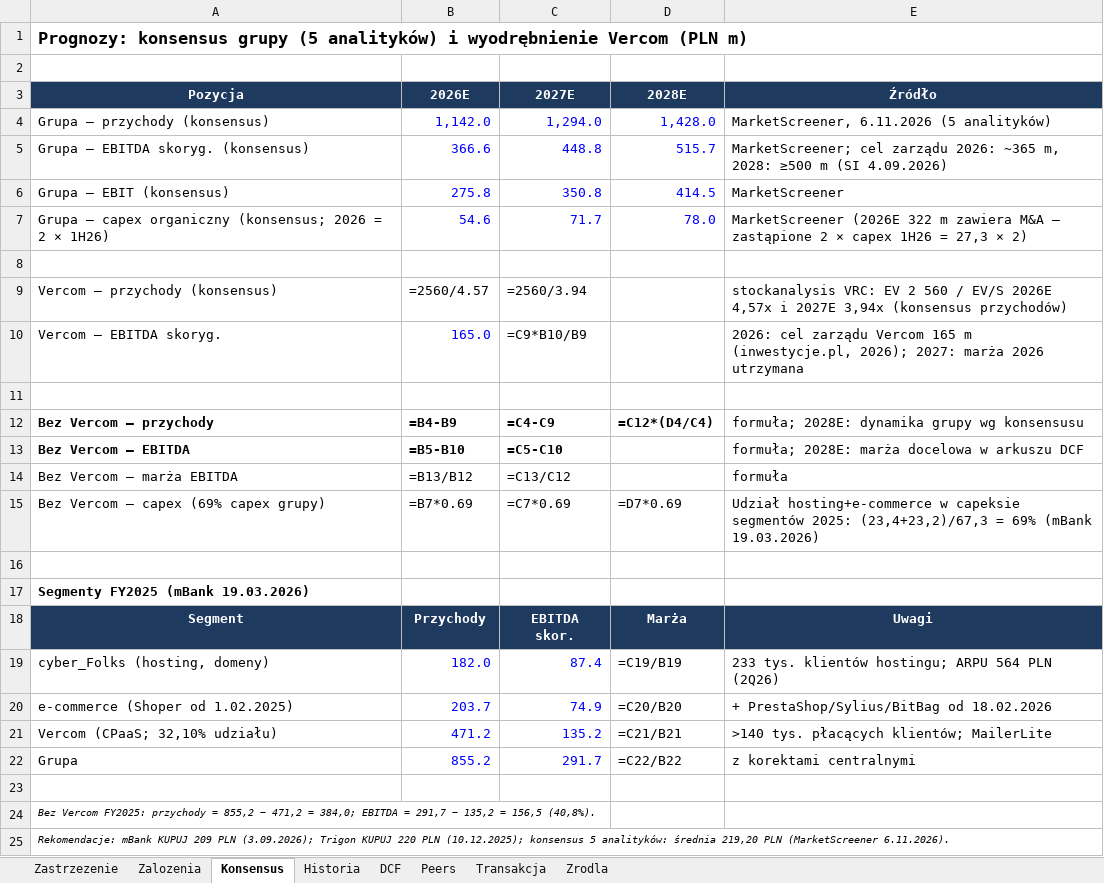
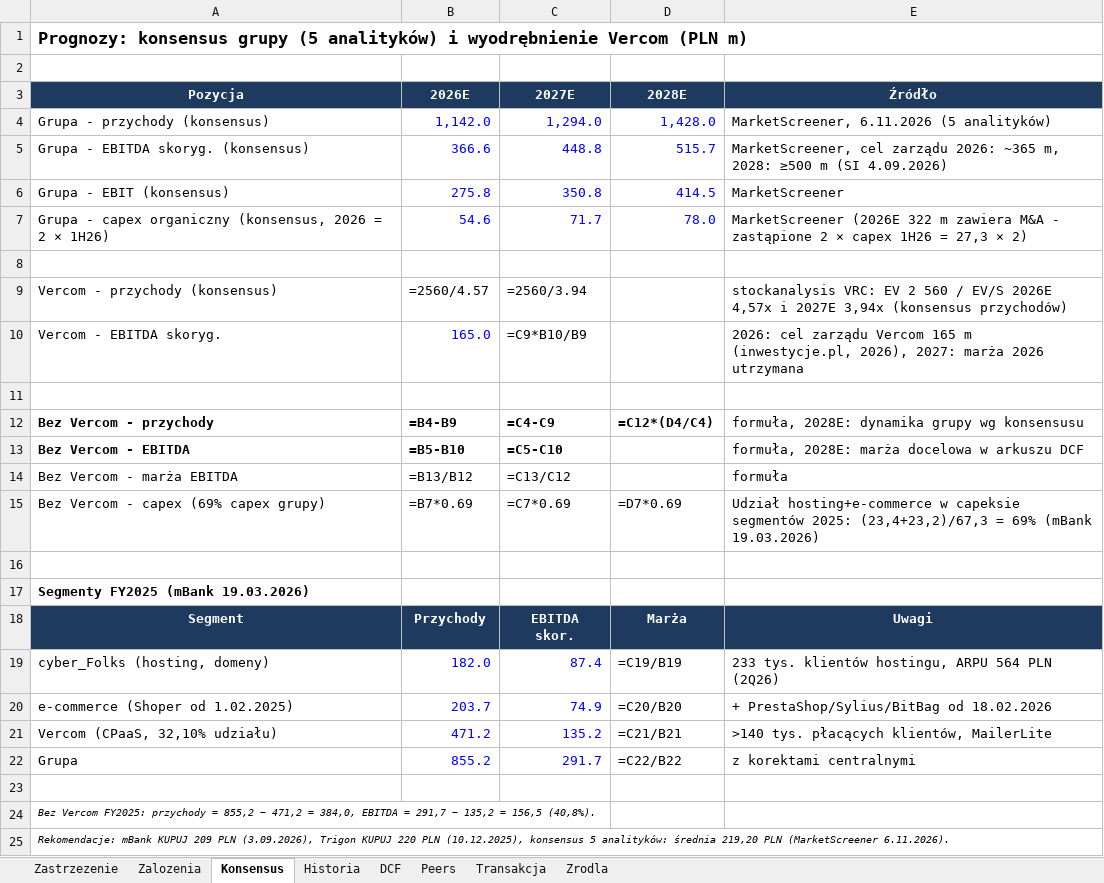
Before and after one commit to arturperec/cyberfolks-rekomendacja-ma, an Excel workbook: cyberFolks_model_DCF_peers.xlsx, sheet Konsensus, drawn as a sheet; values as stored, in another font and other column widths than the file's, no borders; formulas without a stored value are shown as written; the diff names each change by its address in the sheet, - before the commit and + after, or states it on an @@ line.

```diff
--- a/cyberFolks_model_DCF_peers.xlsx (sheet Konsensus)
+++ b/cyberFolks_model_DCF_peers.xlsx (sheet Konsensus)
-A4 (Pozycja): Grupa – przychody (konsensus)
+A4 (Pozycja): Grupa - przychody (konsensus)
-A5 (Pozycja): Grupa – EBITDA skoryg. (konsensus)
+A5 (Pozycja): Grupa - EBITDA skoryg. (konsensus)
-E5 (Źródło): MarketScreener; cel zarządu…
+E5 (Źródło): MarketScreener, cel zarządu…
-A6 (Pozycja): Grupa – EBIT (konsensus)
+A6 (Pozycja): Grupa - EBIT (konsensus)
-A7 (Pozycja): Grupa – capex organiczny (konsensus; 2026 =…
+A7 (Pozycja): Grupa - capex organiczny (konsensus, 2026 =…
-E7 (Źródło): …zawiera M&A – zastąpione 2…
+E7 (Źródło): …zawiera M&A - zastąpione 2…
-A9 (Pozycja): Vercom – przychody (konsensus)
+A9 (Pozycja): Vercom - przychody (konsensus)
-A10 (Pozycja): Vercom – EBITDA skoryg.
+A10 (Pozycja): Vercom - EBITDA skoryg.
-E10 (Źródło): …m (inwestycje.pl, 2026); 2027: marża…
+E10 (Źródło): …m (inwestycje.pl, 2026), 2027: marża…
-A12 (Pozycja): Bez Vercom – przychody
+A12 (Pozycja): Bez Vercom - przychody
-E12 (Źródło): formuła; 2028E: dynamika grupy wg konsensusu
+E12 (Źródło): formuła, 2028E: dynamika grupy wg konsensusu
-A13 (Pozycja): Bez Vercom – EBITDA
+A13 (Pozycja): Bez Vercom - EBITDA
-E13 (Źródło): formuła; 2028E: marża docelowa w arkuszu DCF
+E13 (Źródło): formuła, 2028E: marża docelowa w arkuszu DCF
-A14 (Pozycja): Bez Vercom – marża EBITDA
+A14 (Pozycja): Bez Vercom - marża EBITDA
-A15 (Pozycja): Bez Vercom – capex (69% capex grupy)
+A15 (Pozycja): Bez Vercom - capex (69% capex grupy)
-E19 (Źródło): …tys. klientów hostingu; ARPU 564…
+E19 (Źródło): …tys. klientów hostingu, ARPU 564…
-A21 (Pozycja): Vercom (CPaaS; 32,10% udziału)
+A21 (Pozycja): Vercom (CPaaS, 32,10% udziału)
-E21 (Źródło): >140 tys. płacących klientów; MailerLite
+E21 (Źródło): >140 tys. płacących klientów, MailerLite
-A24 (Pozycja): …471,2 = 384,0; EBITDA =…
+A24 (Pozycja): …471,2 = 384,0, EBITDA =…
-A25 (Pozycja): …209 PLN (3.09.2026); Trigon KUPUJ 220 PLN (10.12.2025); konsensus 5…
+A25 (Pozycja): …209 PLN (3.09.2026), Trigon KUPUJ 220 PLN (10.12.2025), konsensus 5…
```
Also changed, not shown: sheet Zalozenia, sheet Zrodla, sheet Peers, sheet Transakcja, sheet DCF, sheet Zastrzezenie, 1 more sheet, 3 other files.
